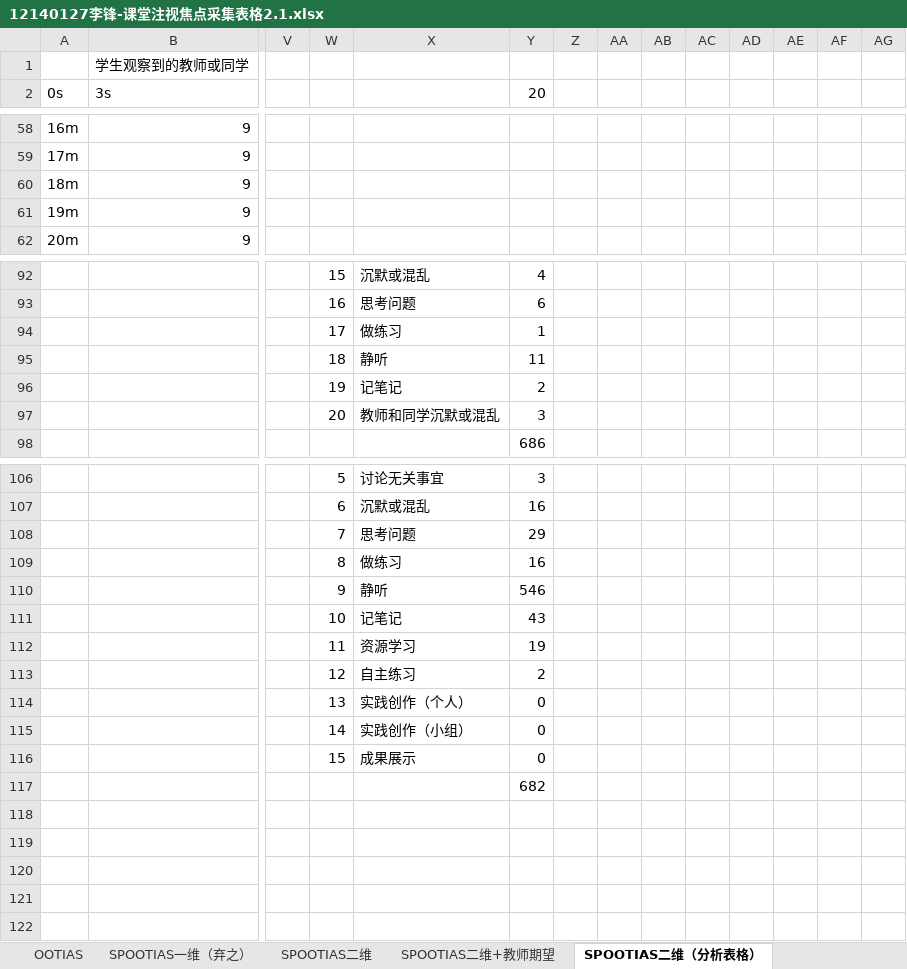
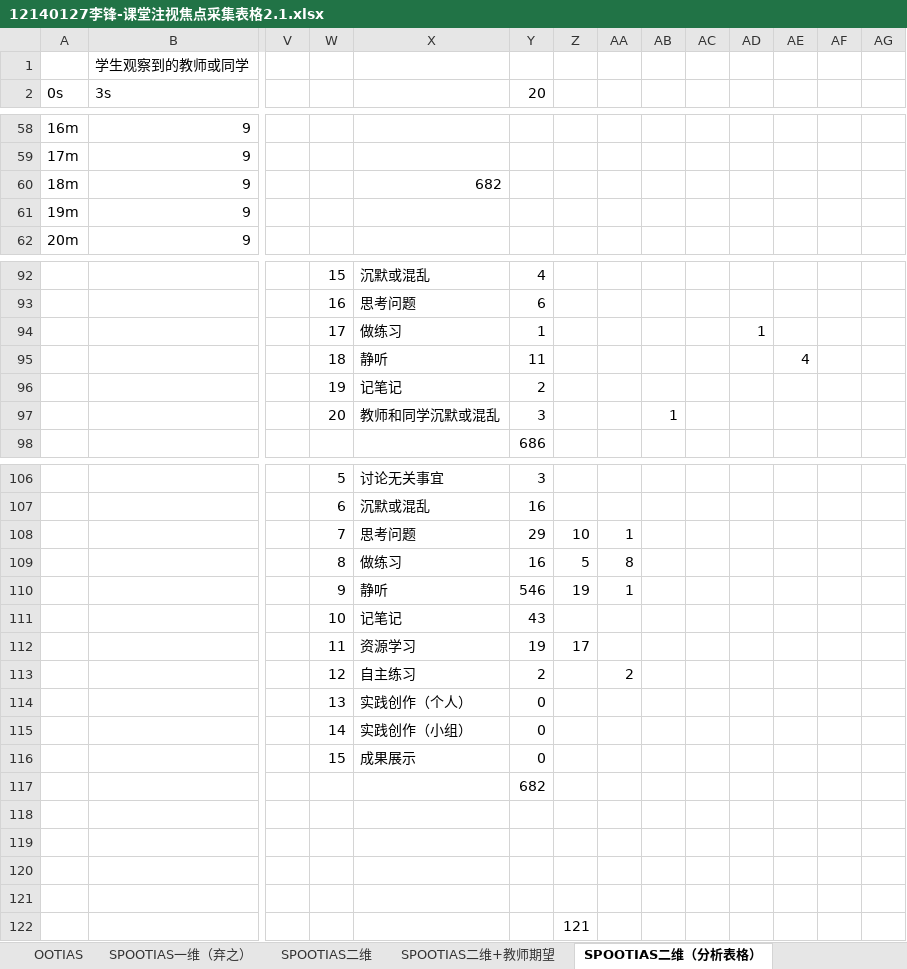
Before and after one commit to lifeng28/graduationThesis, an Excel workbook: 12140127李锋-课堂注视焦点采集表格2.1.xlsx, sheet SPOOTIAS二维（分析表格）, drawn as a sheet; only a part is shown, gaps mark what is left out; values as stored, in another font and other column widths than the file's, no cell formats; rows hold the shown columns only; the diff covers the shown part only; the diff names each change by its address in the sheet, - before the commit and + after, or states it on an @@ line.

Commit message:
SPOOTIAS Analyse

```diff
--- a/12140127李锋-课堂注视焦点采集表格2.1.xlsx (sheet SPOOTIAS二维（分析表格）)
+++ b/12140127李锋-课堂注视焦点采集表格2.1.xlsx (sheet SPOOTIAS二维（分析表格）)
-X60: (empty)
+X60: 682
-AD94: (empty)
+AD94: 1
-AE95: (empty)
+AE95: 4
-AB97: (empty)
+AB97: 1
-Z108: (empty)
+Z108: 10
-AA108: (empty)
+AA108: 1
-Z109: (empty)
+Z109: 5
-AA109: (empty)
+AA109: 8
-Z110: (empty)
+Z110: 19
-AA110: (empty)
+AA110: 1
-Z112: (empty)
+Z112: 17
-AA113: (empty)
+AA113: 2
+row 118: (empty)
+row 119: (empty)
+row 120: (empty)
+row 121: (empty)
+row 122:  |  |  |  |  |  | 121
```
Also changed, not shown: 1 added row, 1 removed row and 39 edited cells elsewhere in this sheet, sheet OOTIAS, sheet SPOOTIAS二维, cell formats, 2 other files.
